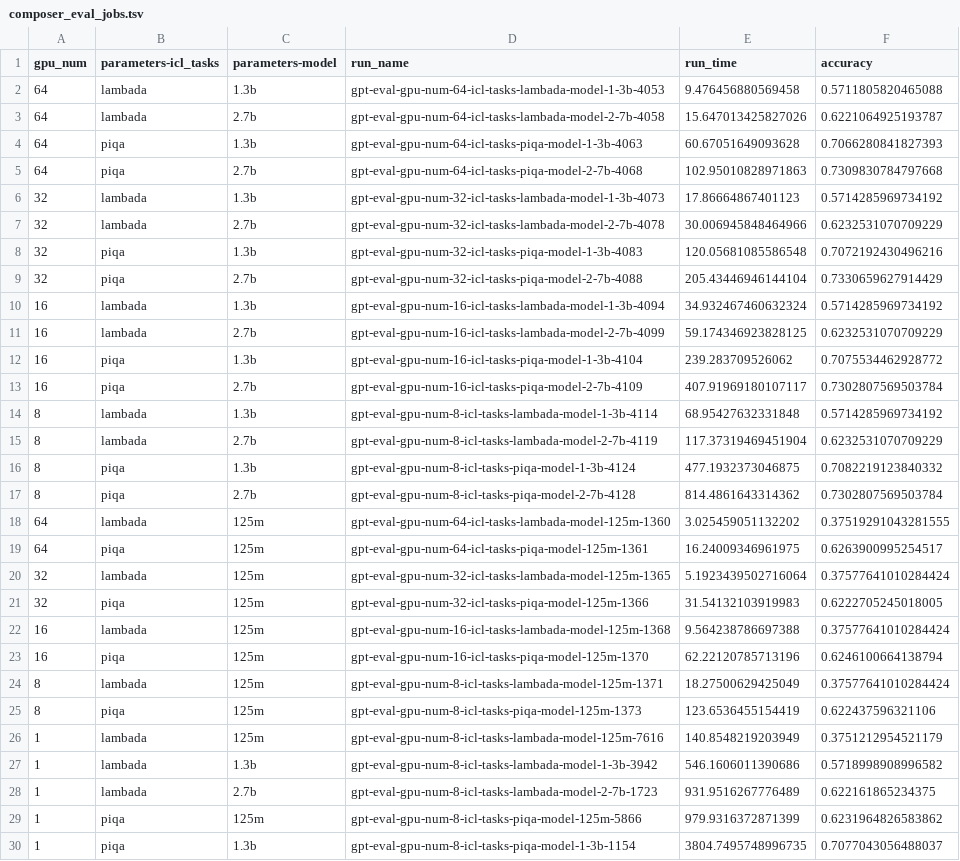
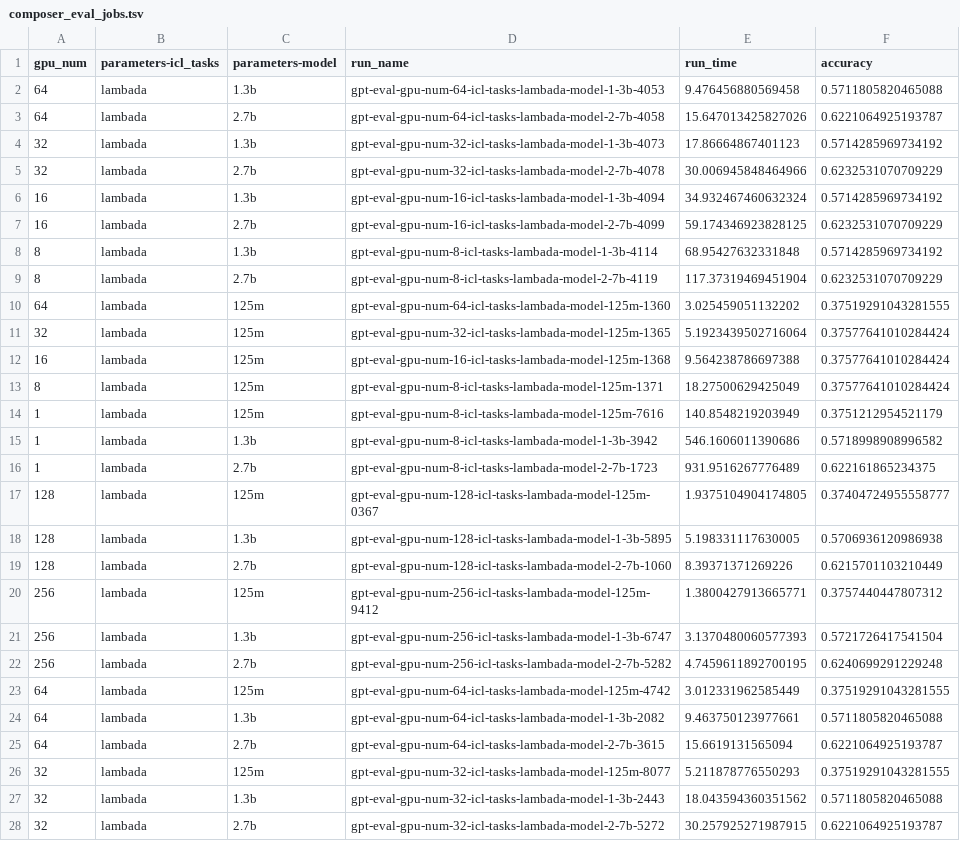
Before and after one commit to mosaicml/examples, a TSV file: llm/icl_eval/sweep/composer_eval_jobs.tsv, drawn as a sheet; only a part is shown; the shorter side is filled out with more unchanged rows; the diff covers the shown part only.

Commit message:
delete piqa data

```diff
--- a/llm/icl_eval/sweep/composer_eval_jobs.tsv
+++ b/llm/icl_eval/sweep/composer_eval_jobs.tsv
@@ -3,24 +3,12 @@ gpu_num	parameters-icl_tasks	parameters-model	run_name	run_time	accuracy
 64	lambada	2.7b	gpt-eval-gpu-num-64-icl-tasks-lambada-model-2-7b-4058	15.647013425827026	0.6221064925193787
-64	piqa	1.3b	gpt-eval-gpu-num-64-icl-tasks-piqa-model-1-3b-4063	60.67051649093628	0.7066280841827393
-64	piqa	2.7b	gpt-eval-gpu-num-64-icl-tasks-piqa-model-2-7b-4068	102.95010828971863	0.7309830784797668
 32	lambada	1.3b	gpt-eval-gpu-num-32-icl-tasks-lambada-model-1-3b-4073	17.86664867401123	0.5714285969734192
 32	lambada	2.7b	gpt-eval-gpu-num-32-icl-tasks-lambada-model-2-7b-4078	30.006945848464966	0.6232531070709229
-32	piqa	1.3b	gpt-eval-gpu-num-32-icl-tasks-piqa-model-1-3b-4083	120.05681085586548	0.7072192430496216
-32	piqa	2.7b	gpt-eval-gpu-num-32-icl-tasks-piqa-model-2-7b-4088	205.43446946144104	0.7330659627914429
 16	lambada	1.3b	gpt-eval-gpu-num-16-icl-tasks-lambada-model-1-3b-4094	34.932467460632324	0.5714285969734192
 16	lambada	2.7b	gpt-eval-gpu-num-16-icl-tasks-lambada-model-2-7b-4099	59.174346923828125	0.6232531070709229
-16	piqa	1.3b	gpt-eval-gpu-num-16-icl-tasks-piqa-model-1-3b-4104	239.283709526062	0.7075534462928772
-16	piqa	2.7b	gpt-eval-gpu-num-16-icl-tasks-piqa-model-2-7b-4109	407.91969180107117	0.7302807569503784
 8	lambada	1.3b	gpt-eval-gpu-num-8-icl-tasks-lambada-model-1-3b-4114	68.95427632331848	0.5714285969734192
 8	lambada	2.7b	gpt-eval-gpu-num-8-icl-tasks-lambada-model-2-7b-4119	117.37319469451904	0.6232531070709229
-8	piqa	1.3b	gpt-eval-gpu-num-8-icl-tasks-piqa-model-1-3b-4124	477.1932373046875	0.7082219123840332
-8	piqa	2.7b	gpt-eval-gpu-num-8-icl-tasks-piqa-model-2-7b-4128	814.4861643314362	0.7302807569503784
 64	lambada	125m	gpt-eval-gpu-num-64-icl-tasks-lambada-model-125m-1360	3.025459051132202	0.37519291043281555
-64	piqa	125m	gpt-eval-gpu-num-64-icl-tasks-piqa-model-125m-1361	16.24009346961975	0.6263900995254517
 32	lambada	125m	gpt-eval-gpu-num-32-icl-tasks-lambada-model-125m-1365	5.1923439502716064	0.37577641010284424
-32	piqa	125m	gpt-eval-gpu-num-32-icl-tasks-piqa-model-125m-1366	31.54132103919983	0.6222705245018005
 16	lambada	125m	gpt-eval-gpu-num-16-icl-tasks-lambada-model-125m-1368	9.564238786697388	0.37577641010284424
-16	piqa	125m	gpt-eval-gpu-num-16-icl-tasks-piqa-model-125m-1370	62.22120785713196	0.6246100664138794
 8	lambada	125m	gpt-eval-gpu-num-8-icl-tasks-lambada-model-125m-1371	18.27500629425049	0.37577641010284424
-8	piqa	125m	gpt-eval-gpu-num-8-icl-tasks-piqa-model-125m-1373	123.6536455154419	0.622437596321106
 1	lambada	125m	gpt-eval-gpu-num-8-icl-tasks-lambada-model-125m-7616	140.8548219203949	0.3751212954521179
@@ -28,3 +16 @@ gpu_num	parameters-icl_tasks	parameters-model	run_name	run_time	accuracy
 1	lambada	2.7b	gpt-eval-gpu-num-8-icl-tasks-lambada-model-2-7b-1723	931.9516267776489	0.622161865234375
-1	piqa	125m	gpt-eval-gpu-num-8-icl-tasks-piqa-model-125m-5866	979.9316372871399	0.6231964826583862
-1	piqa	1.3b	gpt-eval-gpu-num-8-icl-tasks-piqa-model-1-3b-1154	3804.7495748996735	0.7077043056488037
```
Also changed, not shown: 19 removed rows elsewhere in this file, 3 other files.
